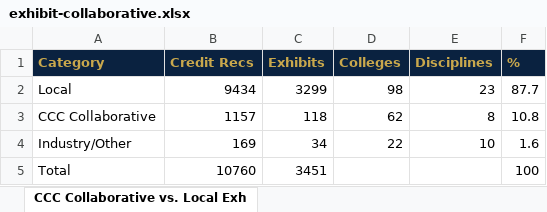
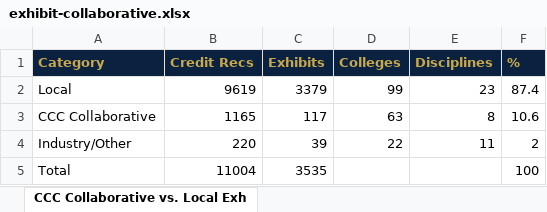
Before and after one commit to CPL-Initiative/cpl-project-tracker, an Excel workbook: exports/exhibit-collaborative.xlsx, sheet CCC Collaborative vs. Local Exh, drawn as a sheet; values as stored, in another font and other column widths than the file's, no borders; the diff names each change by its address in the sheet, - before the commit and + after, or states it on an @@ line.

```diff
--- a/exports/exhibit-collaborative.xlsx (sheet CCC Collaborative vs. Local Exh)
+++ b/exports/exhibit-collaborative.xlsx (sheet CCC Collaborative vs. Local Exh)
-B2 (Credit Recs): 9434
+B2 (Credit Recs): 9619
-C2 (Exhibits): 3299
+C2 (Exhibits): 3379
-D2 (Colleges): 98
+D2 (Colleges): 99
-F2 (%): 87.7
+F2 (%): 87.4
-B3 (Credit Recs): 1157
+B3 (Credit Recs): 1165
-C3 (Exhibits): 118
+C3 (Exhibits): 117
-D3 (Colleges): 62
+D3 (Colleges): 63
-F3 (%): 10.8
+F3 (%): 10.6
-B4 (Credit Recs): 169
+B4 (Credit Recs): 220
-C4 (Exhibits): 34
+C4 (Exhibits): 39
-E4 (Disciplines): 10
+E4 (Disciplines): 11
-F4 (%): 1.6
+F4 (%): 2
-B5 (Credit Recs): 10760
+B5 (Credit Recs): 11004
-C5 (Exhibits): 3451
+C5 (Exhibits): 3535
```
Also changed, not shown: exports/exhibit-by-college.xlsx, exports/exhibit-by-cpl-type.xlsx, 10 other files.
